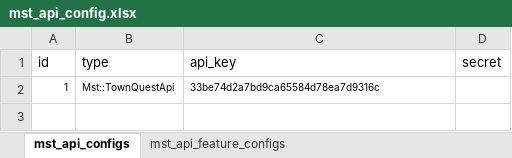
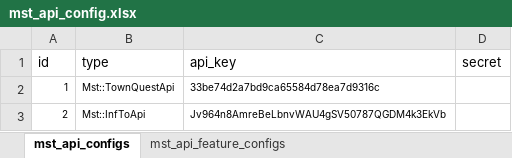
Before and after one commit to TakuKobayashi/noroshi-server, an Excel workbook: db/mst_data/mst_api_config.xlsx, sheet mst_api_configs, drawn as a sheet; values as stored, in another font and other column widths than the file's, no borders; the diff names each change by its address in the sheet, - before the commit and + after, or states it on an @@ line.

```diff
--- a/db/mst_data/mst_api_config.xlsx (sheet mst_api_configs)
+++ b/db/mst_data/mst_api_config.xlsx (sheet mst_api_configs)
+row 3: 2 | Mst::InfToApi | Jv964n8AmreBeLbnvWAU4gSV50787QGDM4k3EkVb
```
Also changed, not shown: sheet mst_api_feature_configs, 2 other files.
